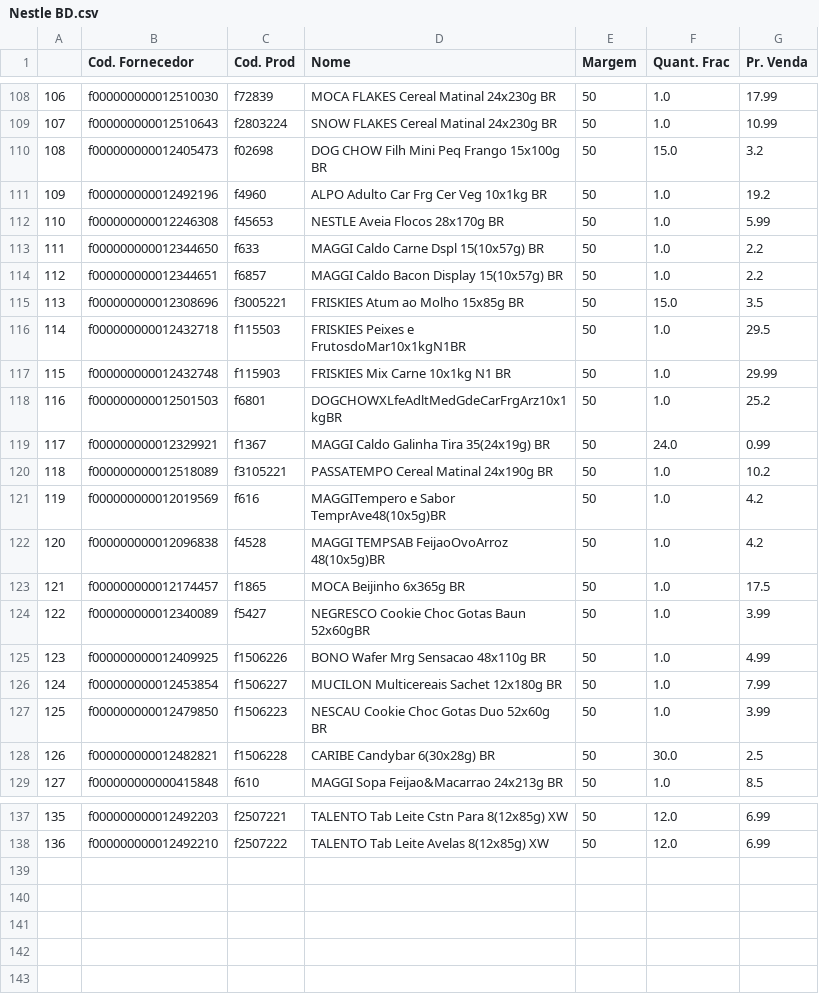
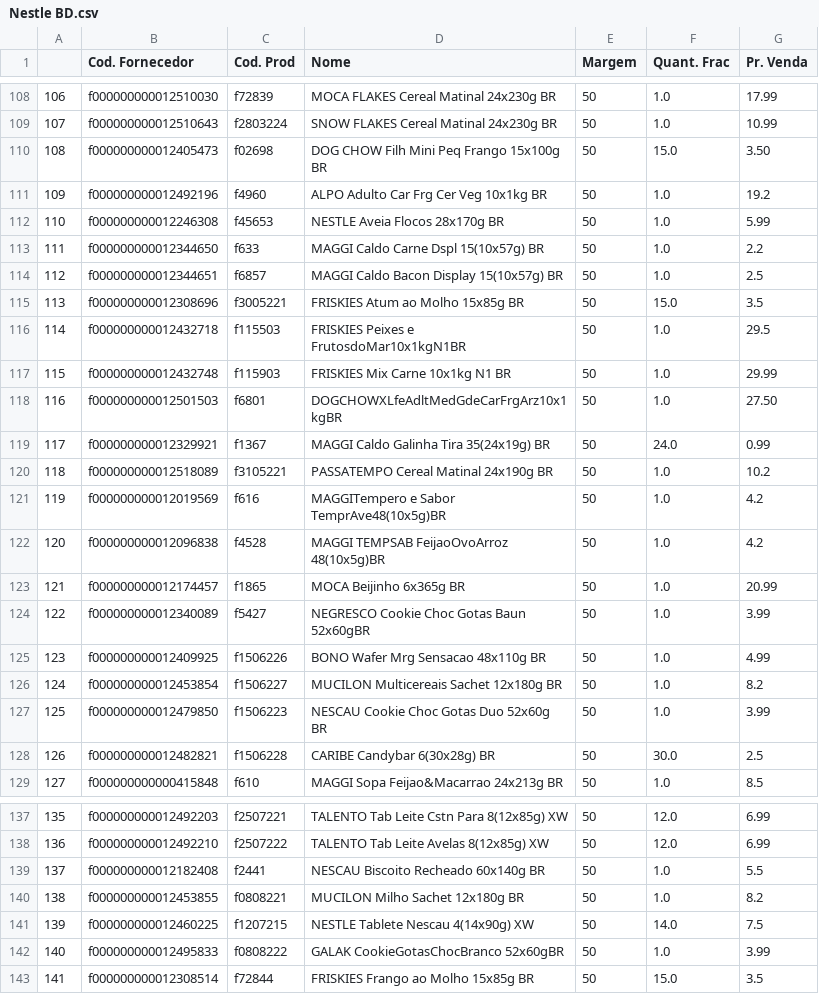
Before and after one commit to I3run01/PY-Auto-Preco-V2, a CSV file: Nestle BD.csv, drawn as a sheet; only a part is shown, gaps mark what is left out; the diff covers the shown part only.

```diff
--- a/Nestle BD.csv
+++ b/Nestle BD.csv
@@ -109,3 +109,3 @@
 107,f000000000012510643,f2803224,SNOW FLAKES Cereal Matinal 24x230g BR,50,1.0,10.99
-108,f000000000012405473,f02698,DOG CHOW Filh Mini Peq Frango 15x100g BR,50,15.0,3.2
+108,f000000000012405473,f02698,DOG CHOW Filh Mini Peq Frango 15x100g BR,50,15.0,3.50
 109,f000000000012492196,f4960,ALPO Adulto Car Frg Cer Veg 10x1kg BR,50,1.0,19.2
@@ -113,3 +113,3 @@
 111,f000000000012344650,f633,MAGGI Caldo Carne Dspl 15(10x57g) BR,50,1.0,2.2
-112,f000000000012344651,f6857,MAGGI Caldo Bacon Display 15(10x57g) BR,50,1.0,2.2
+112,f000000000012344651,f6857,MAGGI Caldo Bacon Display 15(10x57g) BR,50,1.0,2.5
 113,f000000000012308696,f3005221,FRISKIES Atum ao Molho 15x85g BR,50,15.0,3.5
@@ -117,3 +117,3 @@
 115,f000000000012432748,f115903,FRISKIES Mix Carne 10x1kg N1 BR,50,1.0,29.99
-116,f000000000012501503,f6801,DOGCHOWXLfeAdltMedGdeCarFrgArz10x1kgBR,50,1.0,25.2
+116,f000000000012501503,f6801,DOGCHOWXLfeAdltMedGdeCarFrgArz10x1kgBR,50,1.0,27.50
 117,f000000000012329921,f1367,MAGGI Caldo Galinha Tira 35(24x19g) BR,50,24.0,0.99
@@ -122,6 +122,6 @@
 120,f000000000012096838,f4528,MAGGI TEMPSAB FeijaoOvoArroz 48(10x5g)BR,50,1.0,4.2
-121,f000000000012174457,f1865,MOCA Beijinho 6x365g BR,50,1.0,17.5
+121,f000000000012174457,f1865,MOCA Beijinho 6x365g BR,50,1.0,20.99
 122,f000000000012340089,f5427,NEGRESCO Cookie Choc Gotas Baun 52x60gBR,50,1.0,3.99
 123,f000000000012409925,f1506226,BONO Wafer Mrg Sensacao 48x110g BR,50,1.0,4.99
-124,f000000000012453854,f1506227,MUCILON Multicereais Sachet 12x180g BR,50,1.0,7.99
+124,f000000000012453854,f1506227,MUCILON Multicereais Sachet 12x180g BR,50,1.0,8.2
 125,f000000000012479850,f1506223,NESCAU Cookie Choc Gotas Duo 52x60g BR,50,1.0,3.99
@@ -138 +138,6 @@
 136,f000000000012492210,f2507222,TALENTO Tab Leite Avelas 8(12x85g) XW,50,12.0,6.99
+137,f000000000012182408,f2441,NESCAU Biscoito Recheado 60x140g BR,50,1.0,5.5
+138,f000000000012453855,f0808221,MUCILON Milho Sachet 12x180g BR,50,1.0,8.2
+139,f000000000012460225,f1207215,NESTLE Tablete Nescau 4(14x90g) XW,50,14.0,7.5
+140,f000000000012495833,f0808222,GALAK CookieGotasChocBranco 52x60gBR,50,1.0,3.99
+141,f000000000012308514,f72844,FRISKIES Frango ao Molho 15x85g BR,50,15.0,3.5
```
Also changed, not shown: 15 edited cells elsewhere in this file, 2 other files.
